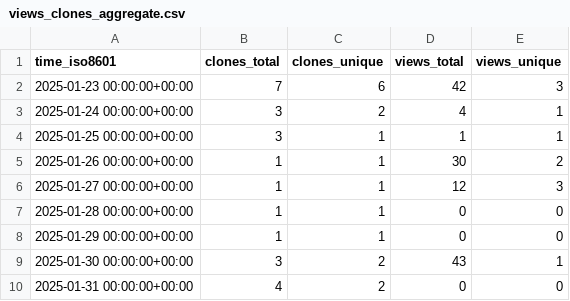
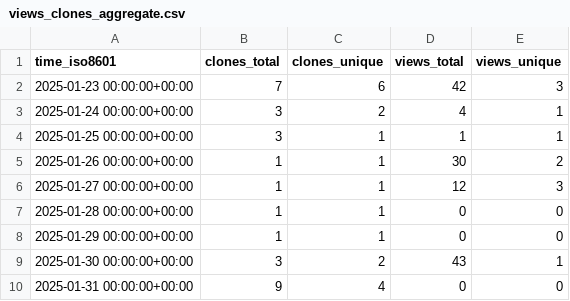
Before and after one commit to christineklli/global-yield-impacts, a CSV file: christineklli/global-yield-impacts/ghrs-data/views_clones_aggregate.csv, drawn as a sheet.

```diff
--- a/christineklli/global-yield-impacts/ghrs-data/views_clones_aggregate.csv
+++ b/christineklli/global-yield-impacts/ghrs-data/views_clones_aggregate.csv
@@ -9,2 +9,2 @@ time_iso8601,clones_total,clones_unique,views_total,views_unique
 2025-01-30 00:00:00+00:00,3,2,43,1
-2025-01-31 00:00:00+00:00,4,2,0,0
+2025-01-31 00:00:00+00:00,9,4,0,0
```
Also changed, not shown: 1 other file.
